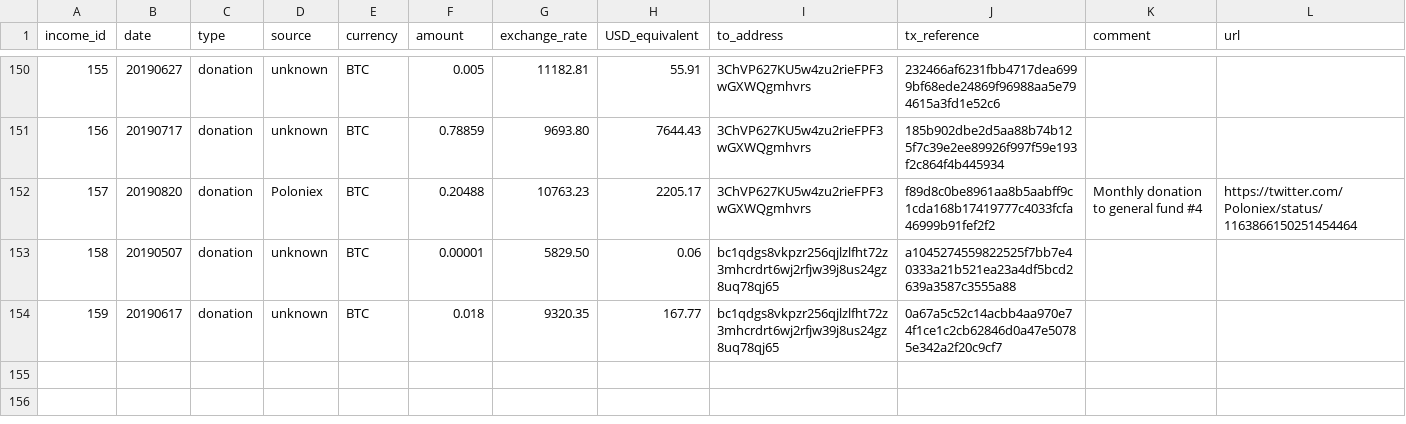
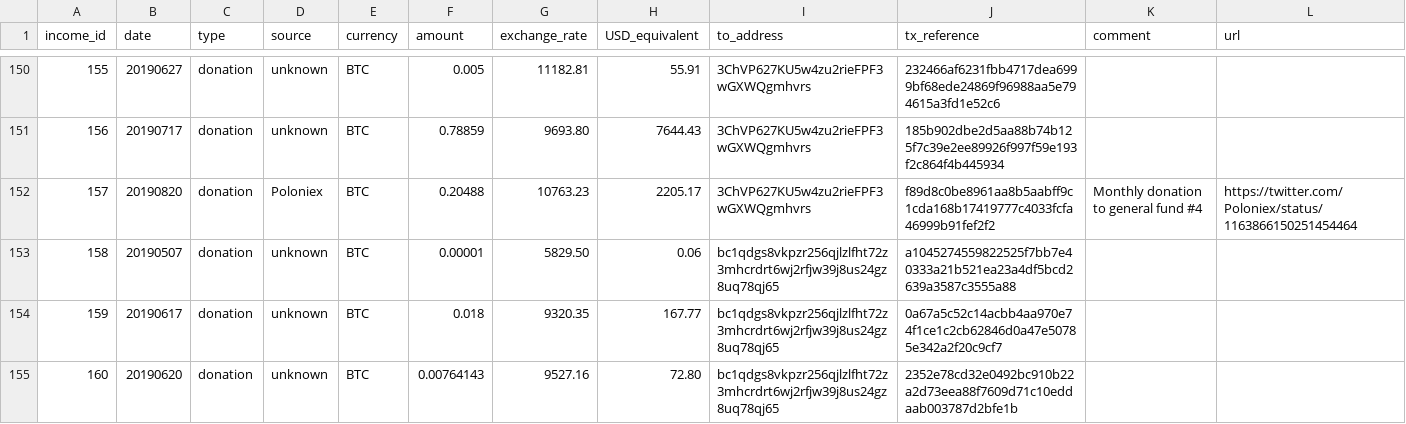
Before and after one commit to mimblewimble/grin-pm, a CSV file: financials/income_log.csv, drawn as a sheet; only a part is shown, gaps mark what is left out; the diff names each change by its address in the sheet, - before the commit and + after, or states it on an @@ line.

Commit message:
add #160: unknown jun 20 BTC donation

```diff
--- a/financials/income_log.csv
+++ b/financials/income_log.csv
+row 155: 160 | 20190620 | donation | unknown | BTC | 0.00764143 | 9527.16 | 72.80 | bc1qdgs8vkpzr256qjlzlfht72z3mhcrdrt6wj2rfjw39j8us24gz8uq78qj65 | 2352e78cd32e0492bc910b22a2d73eea88f7609d71c10eddaab003787d2bfe1b
```
